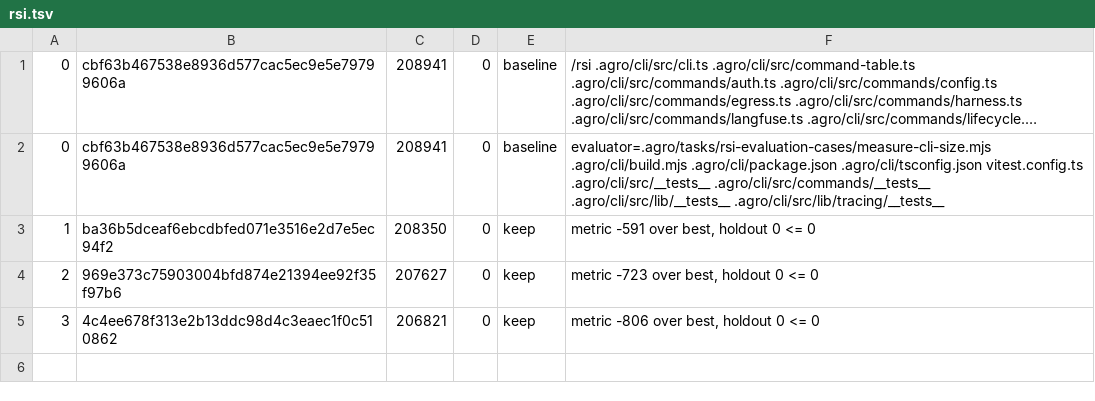
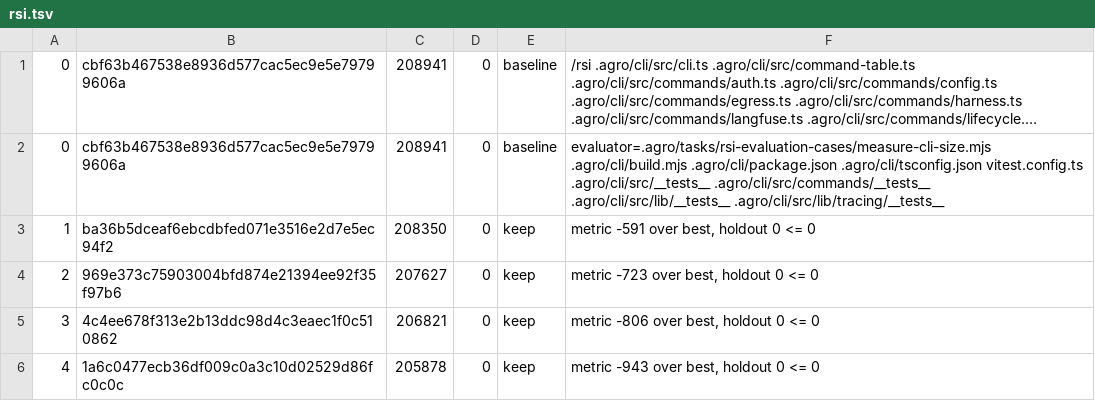
Before and after one commit to mifunedev/agro, a TSV file: .agro/tasks/cli-bundle-size/rsi.tsv, drawn as a sheet; long unchanged cells end in ….

Commit message:
task: rsi cli-bundle-size loop 4 keep

```diff
--- a/.agro/tasks/cli-bundle-size/rsi.tsv
+++ b/.agro/tasks/cli-bundle-size/rsi.tsv
@@ -5 +5,2 @@
 3	4c4ee678f313e2b13ddc98d4c3eaec1f0c510862	206821	0	keep	metric -806 over best, holdout 0 <= 0
+4	1a6c0477ecb36df009c0a3c10d02529d86fc0c0c	205878	0	keep	metric -943 over best, holdout 0 <= 0
```
Also changed, not shown: 16 other files.
